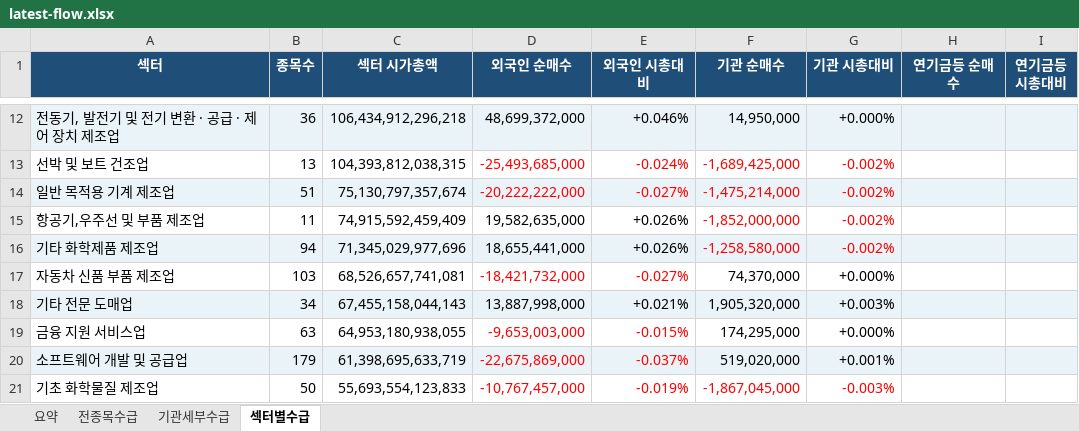
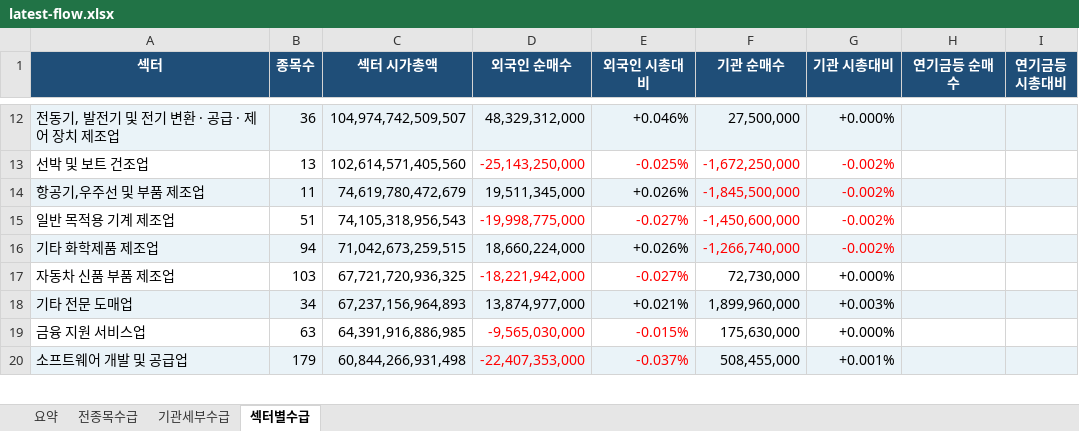
Before and after one commit to HeeChaNY/stock-market-dashboards, an Excel workbook: dashboard/latest-flow.xlsx, sheet 섹터별수급, drawn as a sheet; only a part is shown, gaps mark what is left out; values as stored, in another font and other column widths than the file's, no borders; conditional formats not drawn; removed rows and columns are numbered as before the commit, all else as after; the diff covers the shown part only; the diff names each change by its address in the sheet, - before the commit and + after, or states it on an @@ line.

```diff
--- a/dashboard/latest-flow.xlsx (sheet 섹터별수급)
+++ b/dashboard/latest-flow.xlsx (sheet 섹터별수급)
-C12 (섹터 시가총액): 106,434,912,296,218
+C12 (섹터 시가총액): 104,974,742,509,507
-D12 (외국인 순매수): 48,699,372,000
+D12 (외국인 순매수): 48,329,312,000
-F12 (기관 순매수): 14,950,000
+F12 (기관 순매수): 27,500,000
-C13 (섹터 시가총액): 104,393,812,038,315
+C13 (섹터 시가총액): 102,614,571,405,560
-D13 (외국인 순매수): -25,493,685,000
+D13 (외국인 순매수): -25,143,250,000
-E13 (외국인 시총대비): -0.024%
+E13 (외국인 시총대비): -0.025%
-F13 (기관 순매수): -1,689,425,000
+F13 (기관 순매수): -1,672,250,000
-row 14: 일반 목적용 기계 제조업 | 51 | 75,130,797,357,674 | -20,222,222,000 | -0.027% | -1,475,214,000 | -0.002%
-A14:I14 fill: none
+A14:I14 fill: #EAF3F8
-C14 (섹터 시가총액): 74,915,592,459,409
+C14 (섹터 시가총액): 74,619,780,472,679
-D14 (외국인 순매수): 19,582,635,000
+D14 (외국인 순매수): 19,511,345,000
-F14 (기관 순매수): -1,852,000,000
+F14 (기관 순매수): -1,845,500,000
+row 15: 일반 목적용 기계 제조업 | 51 | 74,105,318,956,543 | -19,998,775,000 | -0.027% | -1,450,600,000 | -0.002%
-C16 (섹터 시가총액): 71,345,029,977,696
+C16 (섹터 시가총액): 71,042,673,259,515
-D16 (외국인 순매수): 18,655,441,000
+D16 (외국인 순매수): 18,660,224,000
-F16 (기관 순매수): -1,258,580,000
+F16 (기관 순매수): -1,266,740,000
-C17 (섹터 시가총액): 68,526,657,741,081
+C17 (섹터 시가총액): 67,721,720,936,325
-D17 (외국인 순매수): -18,421,732,000
+D17 (외국인 순매수): -18,221,942,000
-F17 (기관 순매수): 74,370,000
+F17 (기관 순매수): 72,730,000
-C18 (섹터 시가총액): 67,455,158,044,143
+C18 (섹터 시가총액): 67,237,156,964,893
-D18 (외국인 순매수): 13,887,998,000
+D18 (외국인 순매수): 13,874,977,000
-F18 (기관 순매수): 1,905,320,000
+F18 (기관 순매수): 1,899,960,000
-C19 (섹터 시가총액): 64,953,180,938,055
+C19 (섹터 시가총액): 64,391,916,886,985
-D19 (외국인 순매수): -9,653,003,000
+D19 (외국인 순매수): -9,565,030,000
-F19 (기관 순매수): 174,295,000
+F19 (기관 순매수): 175,630,000
-C20 (섹터 시가총액): 61,398,695,633,719
+C20 (섹터 시가총액): 60,844,266,931,498
-D20 (외국인 순매수): -22,675,869,000
+D20 (외국인 순매수): -22,407,353,000
-F20 (기관 순매수): 519,020,000
+F20 (기관 순매수): 508,455,000
-row 21: 기초 화학물질 제조업 | 50 | 55,693,554,123,833 | -10,767,457,000 | -0.019% | -1,867,045,000 | -0.003%
```
Also changed, not shown: 5 added rows, 4 removed rows, 361 edited cells and cell formats elsewhere in this sheet, sheet 전종목수급, sheet 기관세부수급, sheet 요약, 1 other file.
